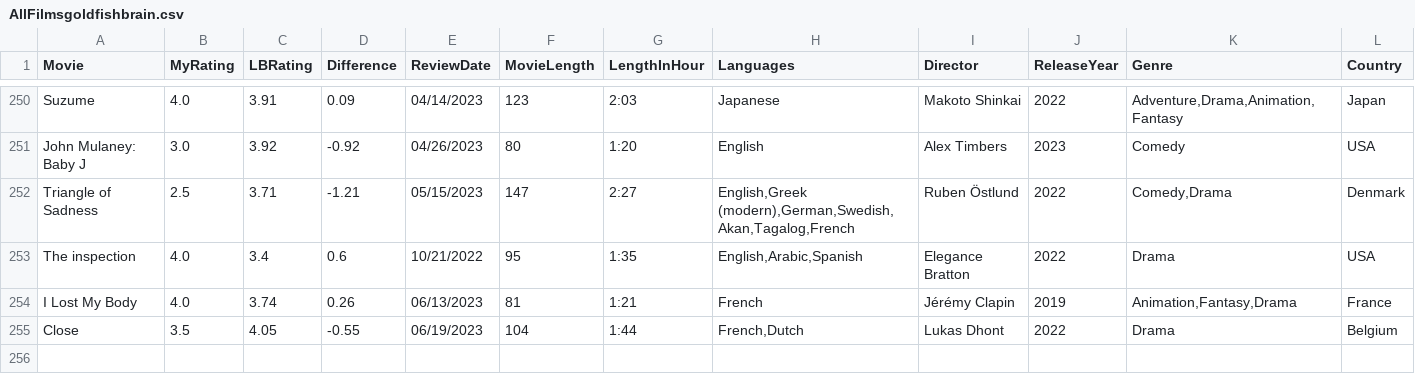
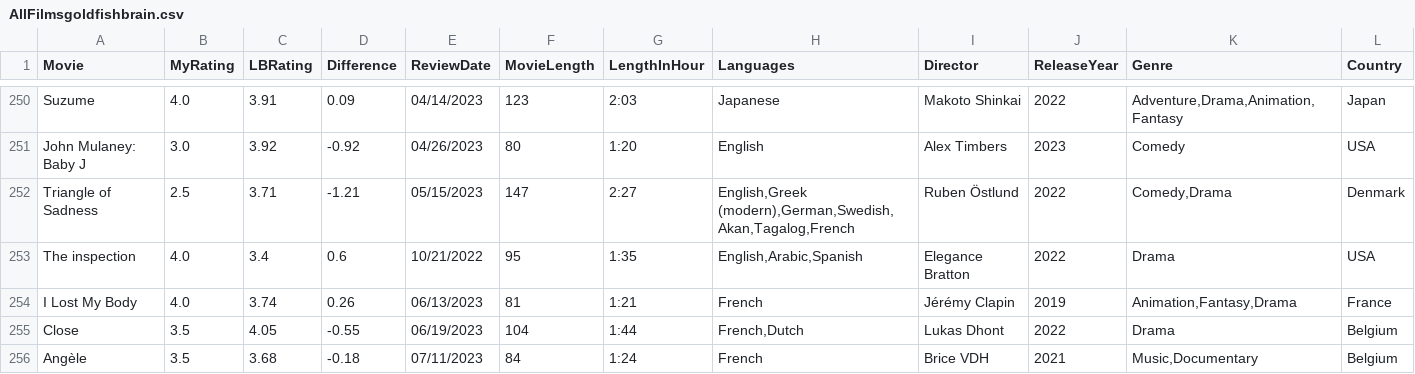
Before and after one commit to LouieR3/LetterboxdApp, a CSV file: AllFilmsgoldfishbrain.csv, drawn as a sheet; only a part is shown, gaps mark what is left out; rows hold the shown columns only; the diff names each change by its address in the sheet, - before the commit and + after, or states it on an @@ line.

```diff
--- a/AllFilmsgoldfishbrain.csv
+++ b/AllFilmsgoldfishbrain.csv
+row 256: Angèle | 3.5 | 3.68 | -0.18 | 07/11/2023 | 84 | 1:24 | French | Brice VDH | 2021 | Music,Documentary | Belgium
```
Also changed, not shown: AllFilmscarmal.csv, AllFilmscloakenswagger.csv.
